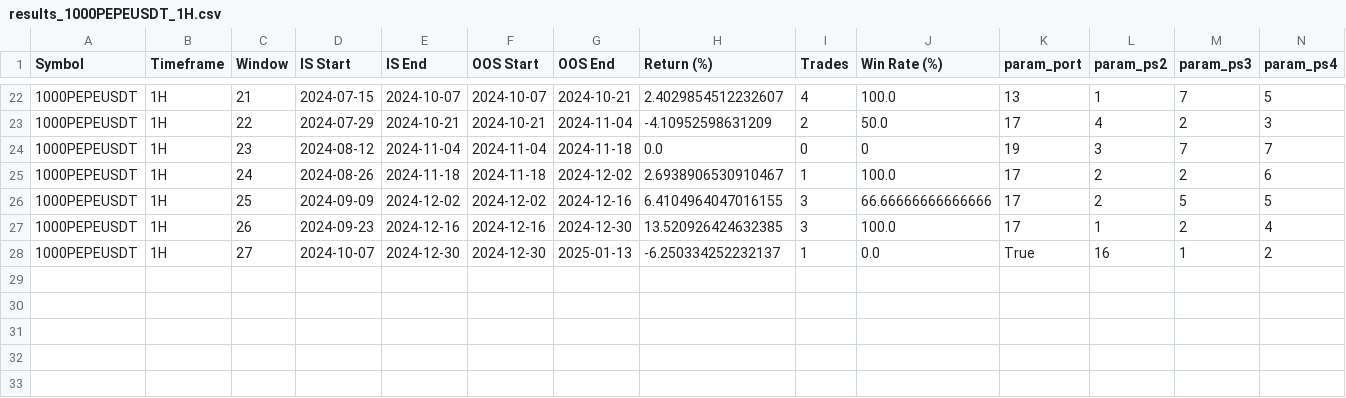
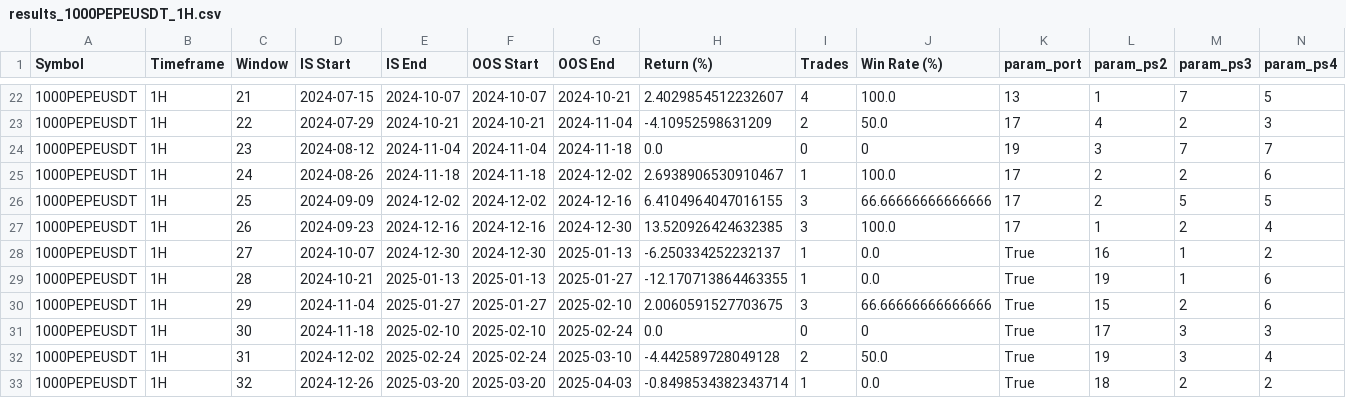
Before and after one commit to EarronYu/backtrader_binance, a CSV file: BacktestsOptimization/RSIProgressiveTP/reports_walkforward/results_1000PEPEUSDT_1H.csv, drawn as a sheet; only a part is shown, gaps mark what is left out; rows hold the shown columns only; the diff names each change by its address in the sheet, - before the commit and + after, or states it on an @@ line.

```diff
--- a/BacktestsOptimization/RSIProgressiveTP/reports_walkforward/results_1000PEPEUSDT_1H.csv
+++ b/BacktestsOptimization/RSIProgressiveTP/reports_walkforward/results_1000PEPEUSDT_1H.csv
+row 29: 1000PEPEUSDT | 1H | 28 | 2024-10-21 | 2025-01-13 | 2025-01-13 | 2025-01-27 | -12.170713864463355 | 1 | 0.0 | True | 19 | 1 | 6
+row 30: 1000PEPEUSDT | 1H | 29 | 2024-11-04 | 2025-01-27 | 2025-01-27 | 2025-02-10 | 2.0060591527703675 | 3 | 66.66666666666666 | True | 15 | 2 | 6
+row 31: 1000PEPEUSDT | 1H | 30 | 2024-11-18 | 2025-02-10 | 2025-02-10 | 2025-02-24 | 0.0 | 0 | 0 | True | 17 | 3 | 3
+row 32: 1000PEPEUSDT | 1H | 31 | 2024-12-02 | 2025-02-24 | 2025-02-24 | 2025-03-10 | -4.442589728049128 | 2 | 50.0 | True | 19 | 3 | 4
+row 33: 1000PEPEUSDT | 1H | 32 | 2024-12-26 | 2025-03-20 | 2025-03-20 | 2025-04-03 | -0.8498534382343714 | 1 | 0.0 | True | 18 | 2 | 2
```
Also changed, not shown: BacktestsOptimization/MeanReverter/reports_walkforward/results_KASUSDT_15min.csv, BacktestsOptimization/MeanReverter/reports_walkforward/walkforward_results_MeanReverter_20240101-20250403.csv, 26 other files.
